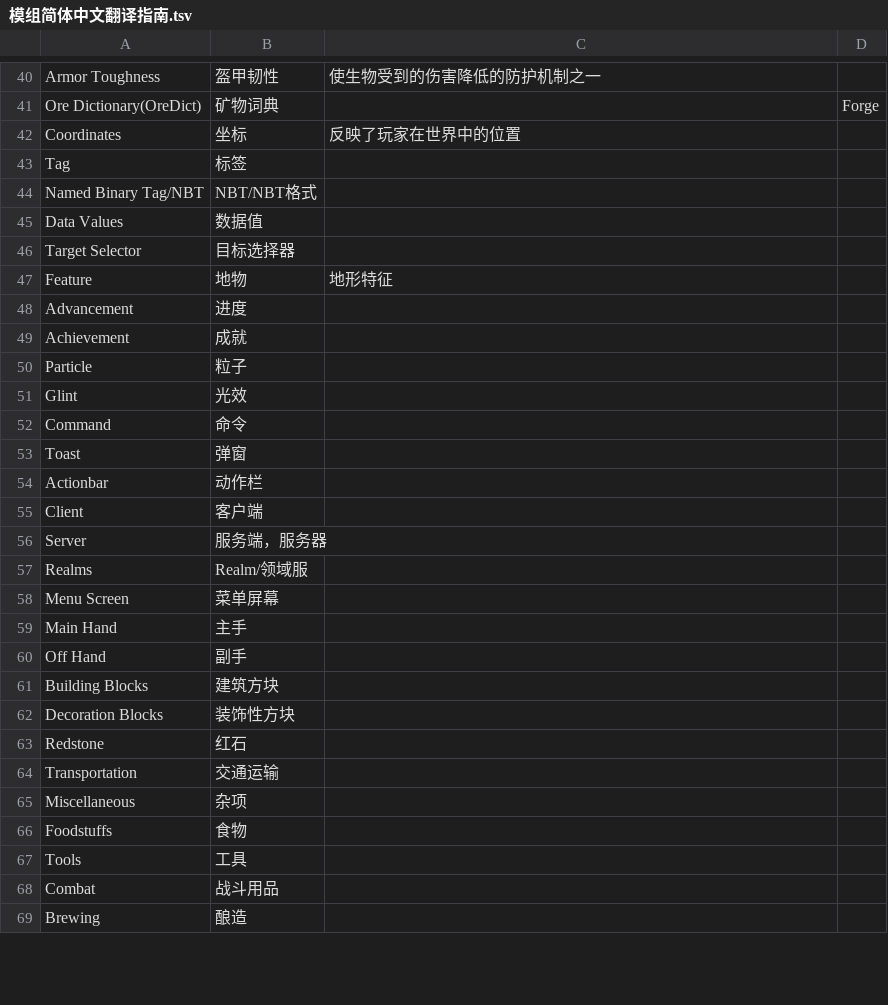
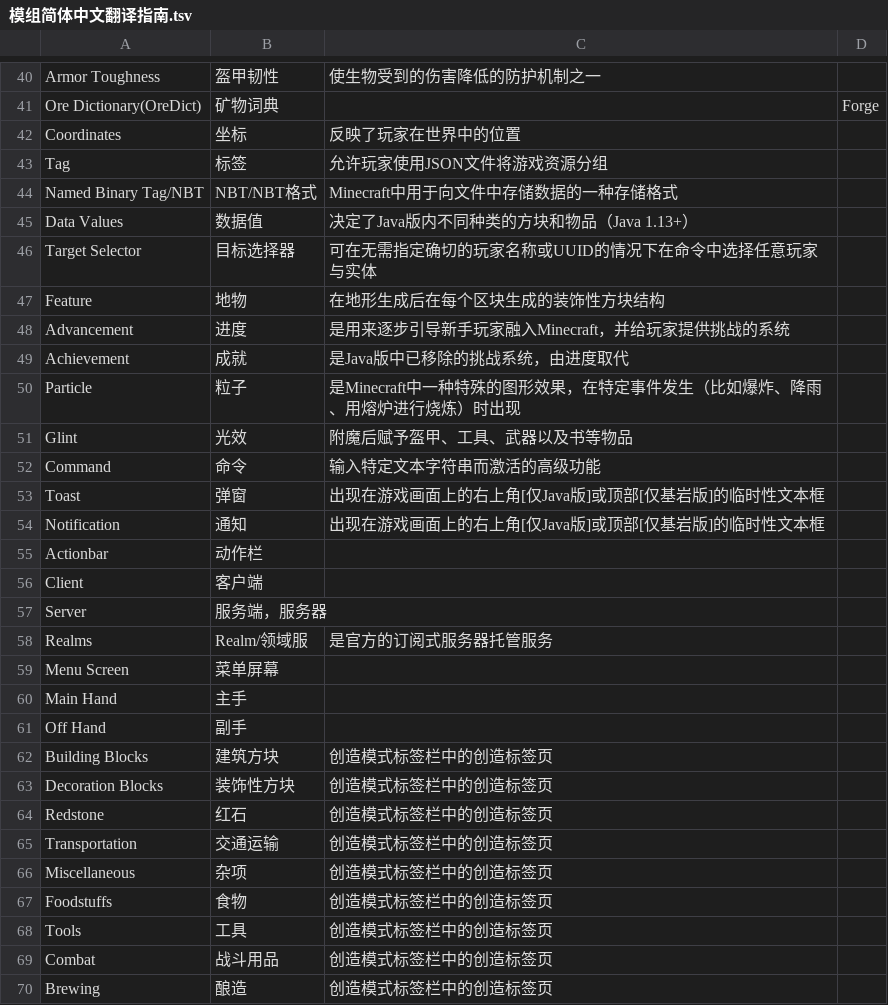
Before and after one commit to CFPAOrg/Glossary, a TSV file: Mod/模组简体中文翻译指南.tsv, drawn as a sheet; only a part is shown, gaps mark what is left out; the diff covers the shown part only.

Commit message:
模组简体中文翻译指南修订

```diff
--- a/Mod/模组简体中文翻译指南.tsv
+++ b/Mod/模组简体中文翻译指南.tsv
@@ -42,13 +42,14 @@ Ore Dictionary(OreDict)	矿物词典		Forge
 Coordinates	坐标	反映了玩家在世界中的位置	
-Tag	标签		
-Named Binary Tag/NBT	NBT/NBT格式		
-Data Values	数据值		
-Target Selector	目标选择器		
-Feature	地物	地形特征	
-Advancement	进度		
-Achievement	成就		
-Particle	粒子		
-Glint	光效		
-Command	命令		
-Toast	弹窗		
+Tag	标签	允许玩家使用JSON文件将游戏资源分组	
+Named Binary Tag/NBT	NBT/NBT格式	Minecraft中用于向文件中存储数据的一种存储格式	
+Data Values	数据值	决定了Java版内不同种类的方块和物品（Java 1.13+）	
+Target Selector	目标选择器	可在无需指定确切的玩家名称或UUID的情况下在命令中选择任意玩家与实体	
+Feature	地物	在地形生成后在每个区块生成的装饰性方块结构	
+Advancement	进度	是用来逐步引导新手玩家融入Minecraft，并给玩家提供挑战的系统	
+Achievement	成就	是Java版中已移除的挑战系统，由进度取代	
+Particle	粒子	是Minecraft中一种特殊的图形效果，在特定事件发生（比如爆炸、降雨、用熔炉进行烧炼）时出现	
+Glint	光效	附魔后赋予盔甲、工具、武器以及书等物品	
+Command	命令	输入特定文本字符串而激活的高级功能	
+Toast	弹窗	出现在游戏画面上的右上角[仅Java版]或顶部[仅基岩版]的临时性文本框	
+Notification	通知	出现在游戏画面上的右上角[仅Java版]或顶部[仅基岩版]的临时性文本框	
 Actionbar	动作栏		
@@ -56,3 +57,3 @@ Client	客户端
 Server	服务端，服务器		
-Realms	Realm/领域服		
+Realms	Realm/领域服	是官方的订阅式服务器托管服务	
 Menu Screen	菜单屏幕		
@@ -60,10 +61,10 @@ Main Hand	主手
 Off Hand	副手		
-Building Blocks	建筑方块		
-Decoration Blocks	装饰性方块		
-Redstone	红石		
-Transportation	交通运输		
-Miscellaneous	杂项		
-Foodstuffs	食物		
-Tools	工具		
-Combat	战斗用品		
-Brewing	酿造		
+Building Blocks	建筑方块	创造模式标签栏中的创造标签页	
+Decoration Blocks	装饰性方块	创造模式标签栏中的创造标签页	
+Redstone	红石	创造模式标签栏中的创造标签页	
+Transportation	交通运输	创造模式标签栏中的创造标签页	
+Miscellaneous	杂项	创造模式标签栏中的创造标签页	
+Foodstuffs	食物	创造模式标签栏中的创造标签页	
+Tools	工具	创造模式标签栏中的创造标签页	
+Combat	战斗用品	创造模式标签栏中的创造标签页	
+Brewing	酿造	创造模式标签栏中的创造标签页	
```
Also changed, not shown: 3 added rows, 2 removed rows and 24 edited cells elsewhere in this file.
